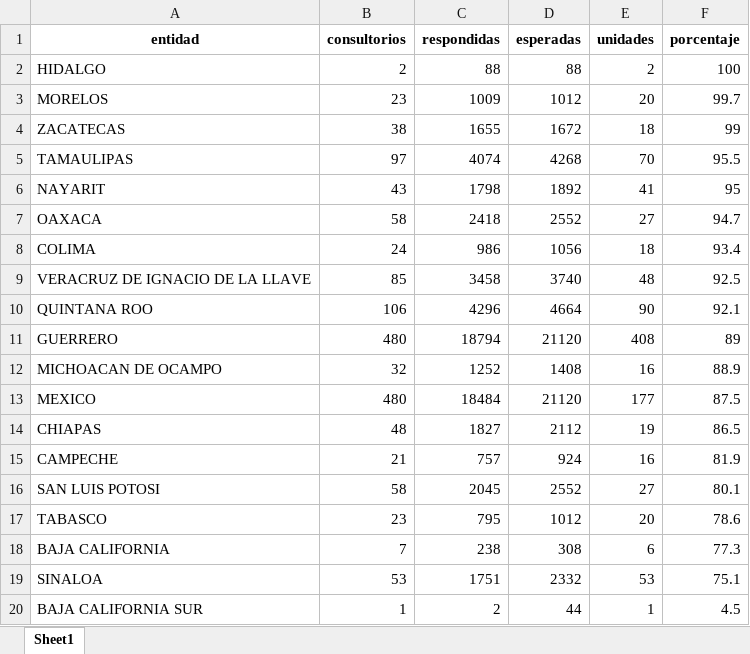
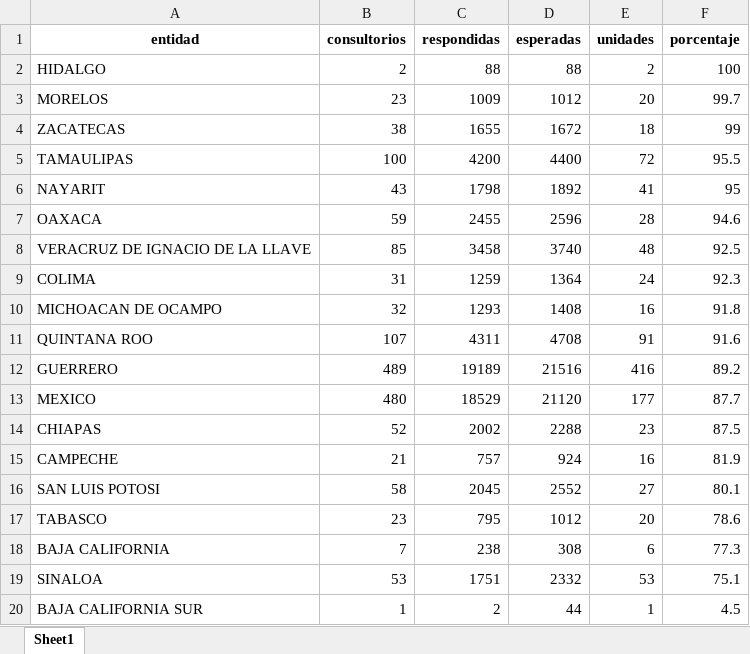
Before and after one commit to servicios-imss-b/informe--de-ang, an Excel workbook: tabla_entidades.xlsx, sheet Sheet1, drawn as a sheet; values as stored, in another font and other column widths than the file's, no borders; removed rows and columns are numbered as before the commit, all else as after; the diff names each change by its address in the sheet, - before the commit and + after, or states it on an @@ line.

```diff
--- a/tabla_entidades.xlsx (sheet Sheet1)
+++ b/tabla_entidades.xlsx (sheet Sheet1)
-B5 (consultorios): 97
+B5 (consultorios): 100
-C5 (respondidas): 4074
+C5 (respondidas): 4200
-D5 (esperadas): 4268
+D5 (esperadas): 4400
-E5 (unidades): 70
+E5 (unidades): 72
-B7 (consultorios): 58
+B7 (consultorios): 59
-C7 (respondidas): 2418
+C7 (respondidas): 2455
-D7 (esperadas): 2552
+D7 (esperadas): 2596
-E7 (unidades): 27
+E7 (unidades): 28
-F7 (porcentaje): 94.7
+F7 (porcentaje): 94.6
-row 8: COLIMA | 24 | 986 | 1056 | 18 | 93.4
-row 10: QUINTANA ROO | 106 | 4296 | 4664 | 90 | 92.1
-row 11: GUERRERO | 480 | 18794 | 21120 | 408 | 89
+row 9: COLIMA | 31 | 1259 | 1364 | 24 | 92.3
-C10 (respondidas): 1252
+C10 (respondidas): 1293
-F10 (porcentaje): 88.9
+F10 (porcentaje): 91.8
+row 11: QUINTANA ROO | 107 | 4311 | 4708 | 91 | 91.6
+row 12: GUERRERO | 489 | 19189 | 21516 | 416 | 89.2
-C13 (respondidas): 18484
+C13 (respondidas): 18529
-F13 (porcentaje): 87.5
+F13 (porcentaje): 87.7
-B14 (consultorios): 48
+B14 (consultorios): 52
-C14 (respondidas): 1827
+C14 (respondidas): 2002
-D14 (esperadas): 2112
+D14 (esperadas): 2288
-E14 (unidades): 19
+E14 (unidades): 23
-F14 (porcentaje): 86.5
+F14 (porcentaje): 87.5
```
Also changed, not shown: faltantes_por_estados.xlsx, tabla_avance.xlsx, 4 other files.
